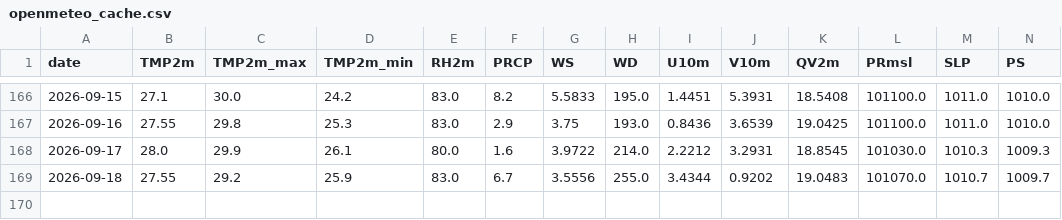
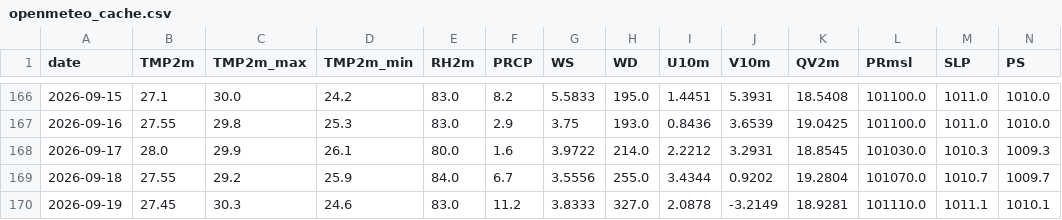
Before and after one commit to souravk03/HQNN-live-multicity, a CSV file: hqnn live pk/data/mumbai/openmeteo_cache.csv, drawn as a sheet; only a part is shown, gaps mark what is left out; rows hold the shown columns only; the diff names each change by its address in the sheet, - before the commit and + after, or states it on an @@ line.

Commit message:
Daily HQNN live cycle — 2026-09-19T21:58:49

```diff
--- a/hqnn live pk/data/mumbai/openmeteo_cache.csv
+++ b/hqnn live pk/data/mumbai/openmeteo_cache.csv
-E169 (RH2m): 83.0
+E169 (RH2m): 84.0
-K169 (QV2m): 19.0483
+K169 (QV2m): 19.2804
+row 170: 2026-09-19 | 27.45 | 30.3 | 24.6 | 83.0 | 11.2 | 3.8333 | 327.0 | 2.0878 | -3.2149 | 18.9281 | 101110.0 | 1011.1 | 1010.1
```
Also changed, not shown: hqnn live pk/data/chennai/openmeteo_cache.csv, hqnn live pk/data/delhi/openmeteo_cache.csv, 51 other files.
